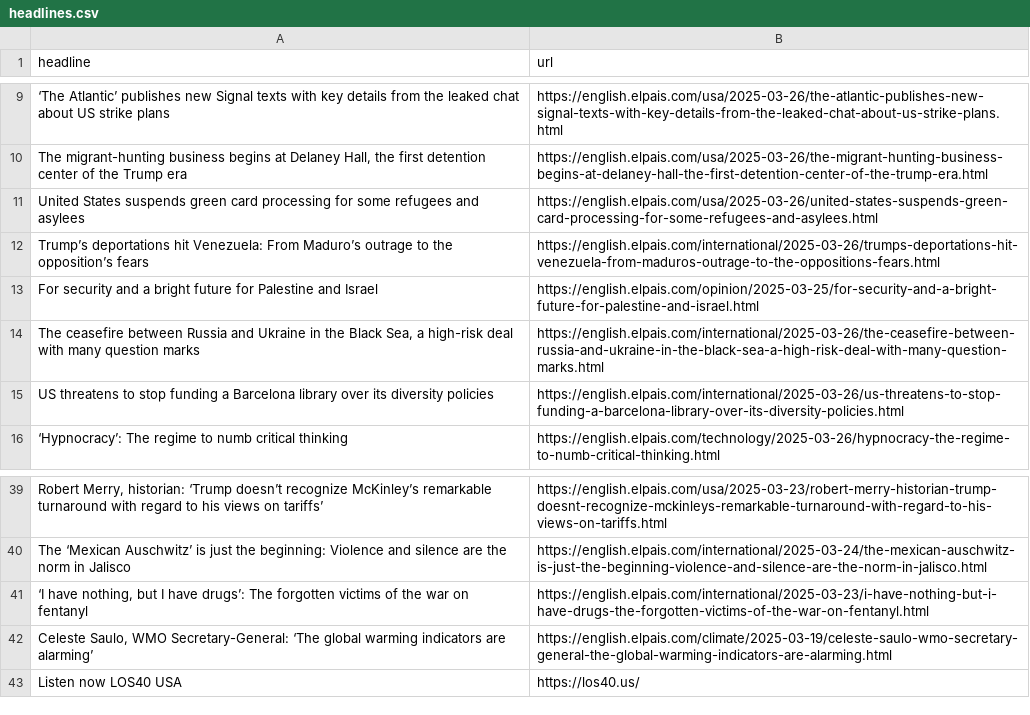
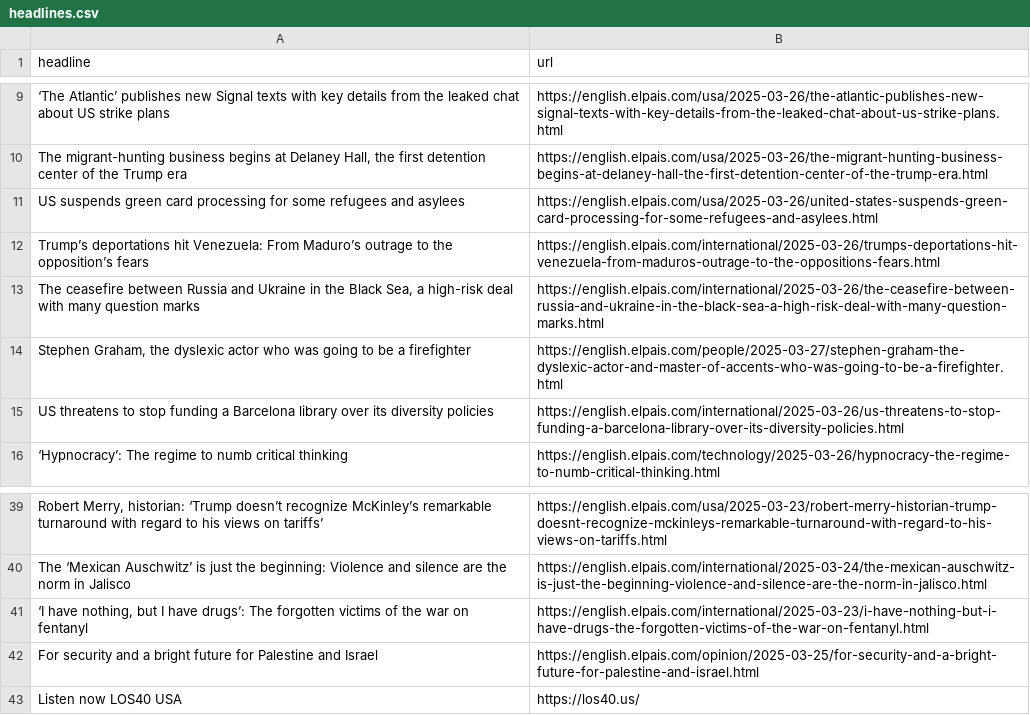
Before and after one commit to masashiijichi/el-pais-autoscraper, a CSV file: headlines.csv, drawn as a sheet; only a part is shown, gaps mark what is left out; removed rows and columns are numbered as before the commit, all else as after; the diff names each change by its address in the sheet, - before the commit and + after, or states it on an @@ line.

```diff
--- a/headlines.csv
+++ b/headlines.csv
-A11 (headline): United States suspends green…
+A11 (headline): US suspends green…
+row 14: Stephen Graham, the dyslexic actor who was going to be a firefighter | https://english.elpais.com/people/2025-03-27/stephen-graham-the-dyslexic-actor-and-master-of-accents-who-was-going-to-be-a-firefighter.html
-row 42: Celeste Saulo, WMO Secretary-General: ‘The global warming indicators are alarming’ | https://english.elpais.com/climate/2025-03-19/celeste-saulo-wmo-secretary-general-the-global-warming-indicators-are-alarming.html
@@ row 13 moved to row 42: For security and a bright future for Pal… @@
```
